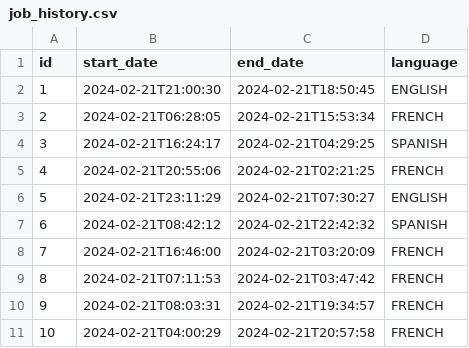
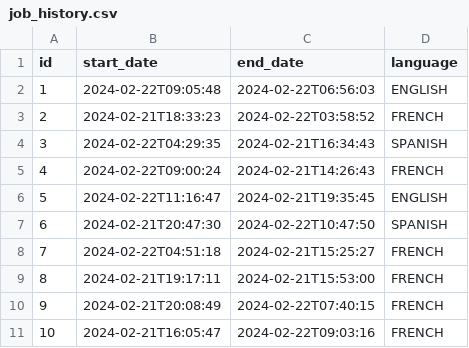
Before and after one commit to maximilianoPizarro/pyhipster-devspace, a CSV file: app/src/main/resources/config/liquibase/fake-data/job_history.csv, drawn as a sheet.

```diff
--- a/app/src/main/resources/config/liquibase/fake-data/job_history.csv
+++ b/app/src/main/resources/config/liquibase/fake-data/job_history.csv
@@ -1,11 +1,11 @@
 id;start_date;end_date;language
-1;2024-02-21T21:00:30;2024-02-21T18:50:45;ENGLISH
-2;2024-02-21T06:28:05;2024-02-21T15:53:34;FRENCH
-3;2024-02-21T16:24:17;2024-02-21T04:29:25;SPANISH
-4;2024-02-21T20:55:06;2024-02-21T02:21:25;FRENCH
-5;2024-02-21T23:11:29;2024-02-21T07:30:27;ENGLISH
-6;2024-02-21T08:42:12;2024-02-21T22:42:32;SPANISH
-7;2024-02-21T16:46:00;2024-02-21T03:20:09;FRENCH
-8;2024-02-21T07:11:53;2024-02-21T03:47:42;FRENCH
-9;2024-02-21T08:03:31;2024-02-21T19:34:57;FRENCH
-10;2024-02-21T04:00:29;2024-02-21T20:57:58;FRENCH
+1;2024-02-22T09:05:48;2024-02-22T06:56:03;ENGLISH
+2;2024-02-21T18:33:23;2024-02-22T03:58:52;FRENCH
+3;2024-02-22T04:29:35;2024-02-21T16:34:43;SPANISH
+4;2024-02-22T09:00:24;2024-02-21T14:26:43;FRENCH
+5;2024-02-22T11:16:47;2024-02-21T19:35:45;ENGLISH
+6;2024-02-21T20:47:30;2024-02-22T10:47:50;SPANISH
+7;2024-02-22T04:51:18;2024-02-21T15:25:27;FRENCH
+8;2024-02-21T19:17:11;2024-02-21T15:53:00;FRENCH
+9;2024-02-21T20:08:49;2024-02-22T07:40:15;FRENCH
+10;2024-02-21T16:05:47;2024-02-22T09:03:16;FRENCH
```
Also changed, not shown: app/src/main/resources/config/liquibase/fake-data/employee.csv, 34 other files.
